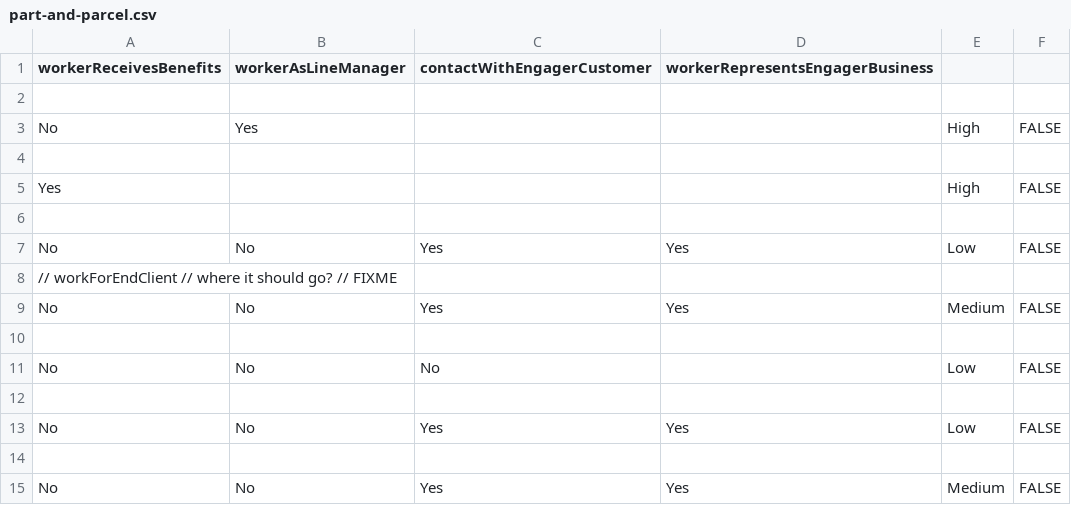
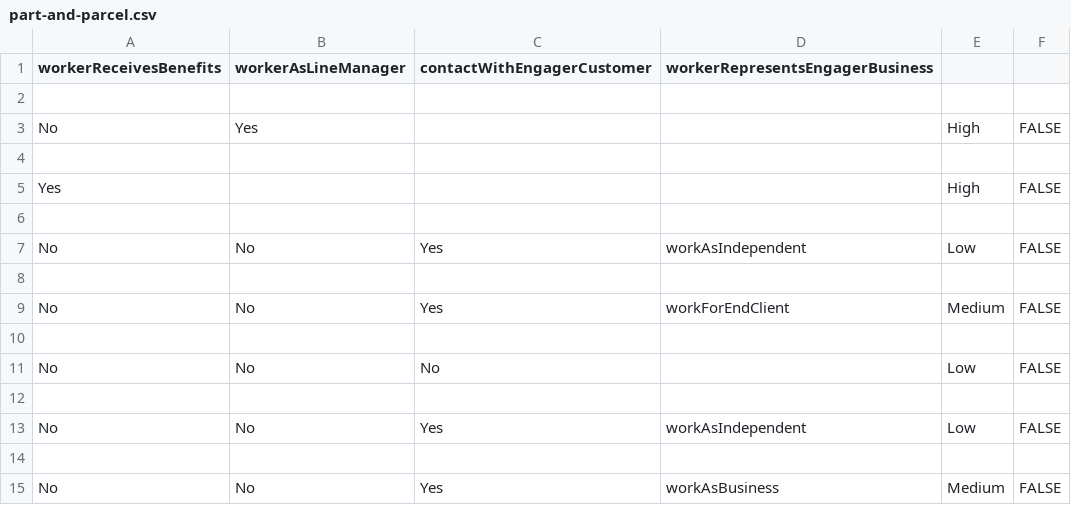
Before and after one commit to chris-mac/off-payroll-decision, a CSV file: conf/tables/1.0.0-final/part-and-parcel.csv, drawn as a sheet.

```diff
--- a/conf/tables/1.0.0-final/part-and-parcel.csv
+++ b/conf/tables/1.0.0-final/part-and-parcel.csv
@@ -6,5 +6,5 @@ Yes,,,,High,FALSE,
 
-No,No,Yes,Yes,Low,FALSE,
-// workForEndClient // where it should go? // FIXME
-No,No,Yes,Yes,Medium,FALSE,
+No,No,Yes,workAsIndependent,Low,FALSE,
+
+No,No,Yes,workForEndClient,Medium,FALSE,
 
@@ -12,4 +12,4 @@ No,No,No,,Low,FALSE,
 
-No,No,Yes,Yes,Low,FALSE,
+No,No,Yes,workAsIndependent,Low,FALSE,
 
-No,No,Yes,Yes,Medium,FALSE,
+No,No,Yes,workAsBusiness,Medium,FALSE,
```
Also changed, not shown: 5 other files.
